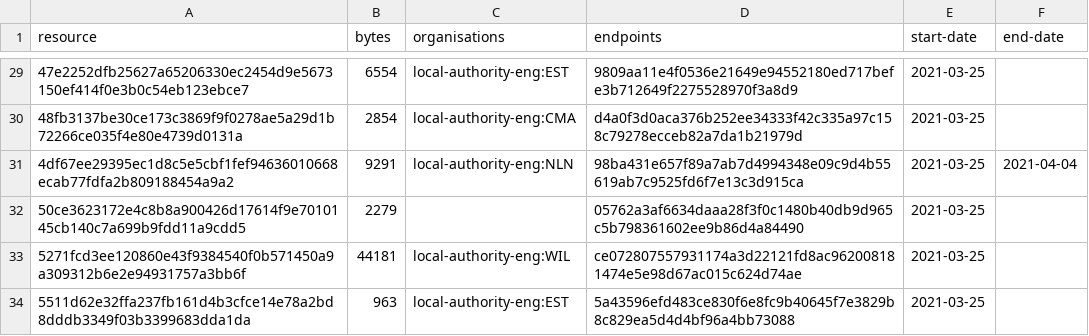
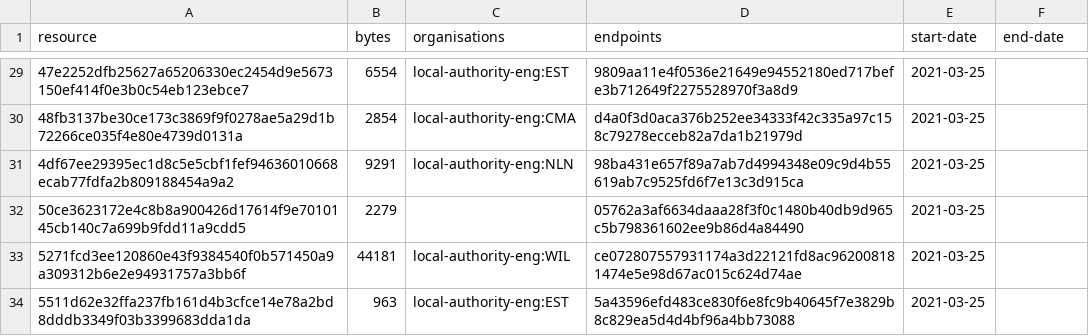
Before and after one commit to digital-land/developer-contributions-collection, a CSV file: collection/resource.csv, drawn as a sheet; only a part is shown, gaps mark what is left out.

Commit message:
Collection 2021-04-06

```diff
--- a/collection/resource.csv
+++ b/collection/resource.csv
@@ -30,3 +30,3 @@ resource,bytes,organisations,endpoints,start-date,end-date
 48fb3137be30ce173c3869f9f0278ae5a29d1b72266ce035f4e80e4739d0131a,2854,local-authority-eng:CMA,d4a0f3d0aca376b252ee34333f42c335a97c158c79278ecceb82a7da1b21979d,2021-03-25,
-4df67ee29395ec1d8c5e5cbf1fef94636010668ecab77fdfa2b809188454a9a2,9291,local-authority-eng:NLN,98ba431e657f89a7ab7d4994348e09c9d4b55619ab7c9525fd6f7e13c3d915ca,2021-03-25,2021-04-04
+4df67ee29395ec1d8c5e5cbf1fef94636010668ecab77fdfa2b809188454a9a2,9291,local-authority-eng:NLN,98ba431e657f89a7ab7d4994348e09c9d4b55619ab7c9525fd6f7e13c3d915ca,2021-03-25,
 50ce3623172e4c8b8a900426d17614f9e7010145cb140c7a699b9fdd11a9cdd5,2279,,05762a3af6634daaa28f3f0c1480b40db9d965c5b798361602ee9b86d4a84490,2021-03-25,
```
Also changed, not shown: 1 other file.
